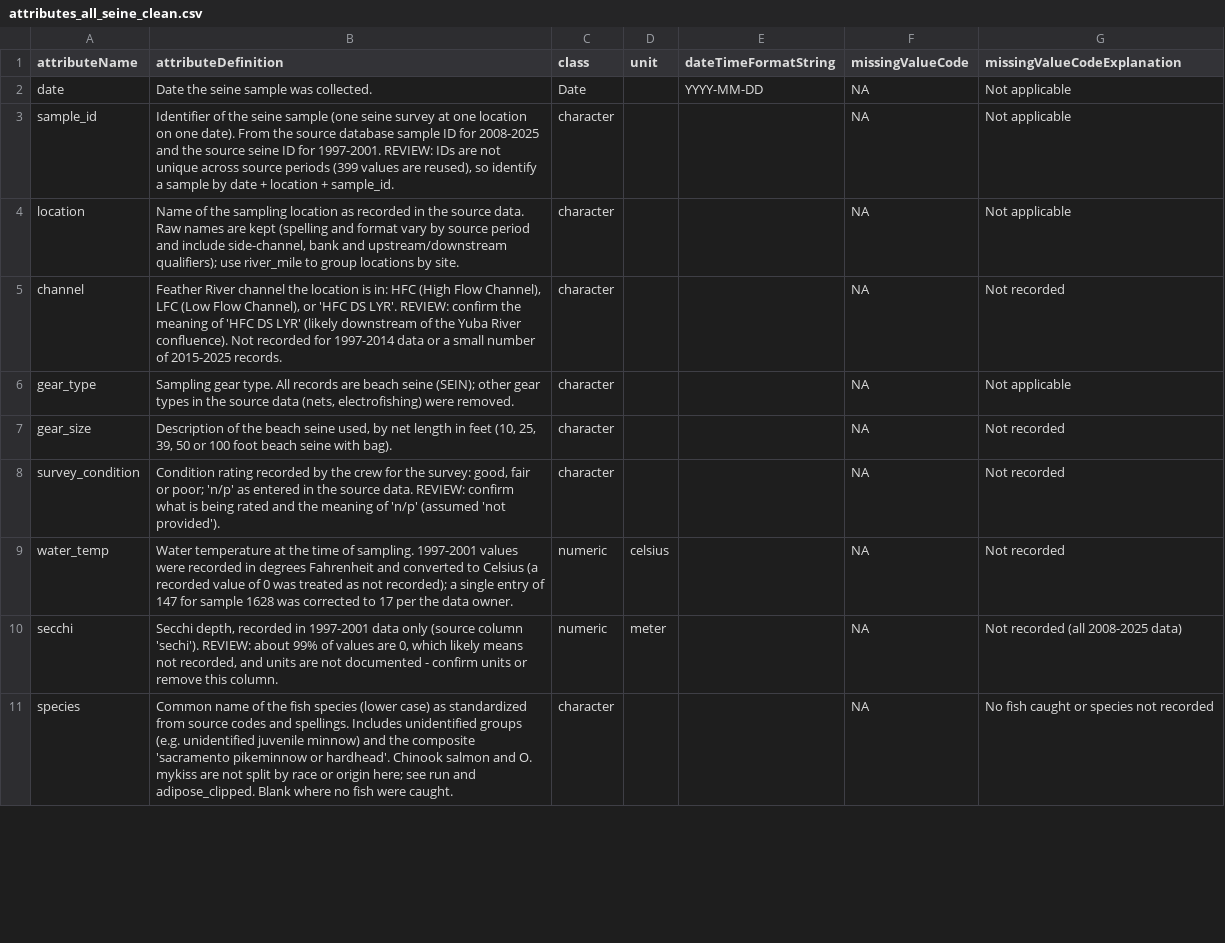
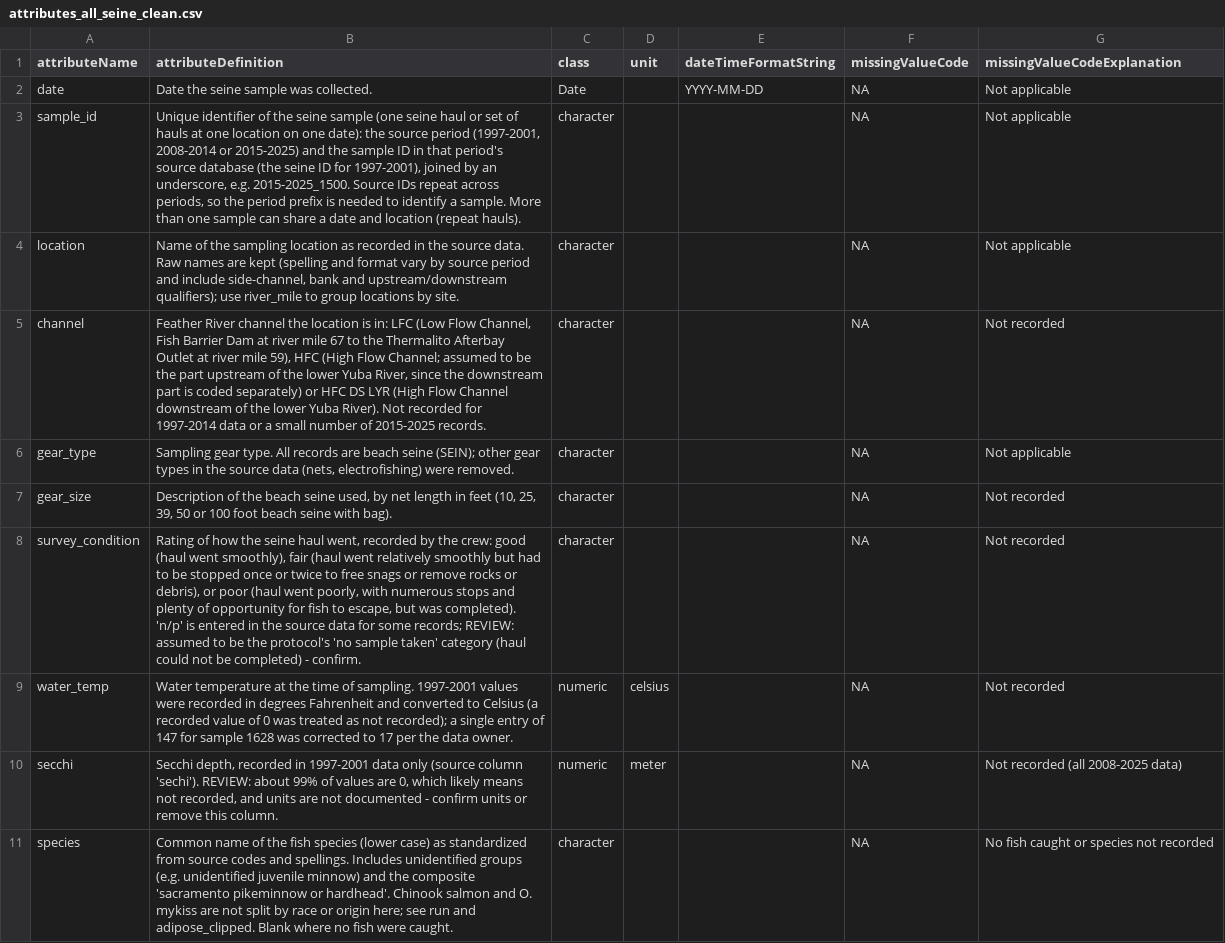
Before and after one commit to Healthy-Rivers-and-Landscapes-Science/feather-river, a CSV file: edi-seine/publish/metadata/attributes/attributes_all_seine_clean.csv, drawn as a sheet; only a part is shown; the diff covers the shown part only.

Commit message:
adding draft metadata for review, send to Kassie

```diff
--- a/edi-seine/publish/metadata/attributes/attributes_all_seine_clean.csv
+++ b/edi-seine/publish/metadata/attributes/attributes_all_seine_clean.csv
@@ -2,8 +2,8 @@ attributeName,attributeDefinition,class,unit,dateTimeFormatString,missingValueCo
 date,Date the seine sample was collected.,Date,,YYYY-MM-DD,NA,Not applicable
-sample_id,"Identifier of the seine sample (one seine survey at one location on one date). From the source database sample ID for 2008-2025 and the source seine ID for 1997-2001. REVIEW: IDs are not unique across source periods (399 values are reused), so identify a sample by date + location + sample_id.",character,,,NA,Not applicable
+sample_id,"Unique identifier of the seine sample (one seine haul or set of hauls at one location on one date): the source period (1997-2001, 2008-2014 or 2015-2025) and the sample ID in that period's source database (the seine ID for 1997-2001), joined by an underscore, e.g. 2015-2025_1500. Source IDs repeat across periods, so the period prefix is needed to identify a sample. More than one sample can share a date and location (repeat hauls).",character,,,NA,Not applicable
 location,"Name of the sampling location as recorded in the source data. Raw names are kept (spelling and format vary by source period and include side-channel, bank and upstream/downstream qualifiers); use river_mile to group locations by site.",character,,,NA,Not applicable
-channel,"Feather River channel the location is in: HFC (High Flow Channel), LFC (Low Flow Channel), or 'HFC DS LYR'. REVIEW: confirm the meaning of 'HFC DS LYR' (likely downstream of the Yuba River confluence). Not recorded for 1997-2014 data or a small number of 2015-2025 records.",character,,,NA,Not recorded
+channel,"Feather River channel the location is in: LFC (Low Flow Channel, Fish Barrier Dam at river mile 67 to the Thermalito Afterbay Outlet at river mile 59), HFC (High Flow Channel; assumed to be the part upstream of the lower Yuba River, since the downstream part is coded separately) or HFC DS LYR (High Flow Channel downstream of the lower Yuba River). Not recorded for 1997-2014 data or a small number of 2015-2025 records.",character,,,NA,Not recorded
 gear_type,"Sampling gear type. All records are beach seine (SEIN); other gear types in the source data (nets, electrofishing) were removed.",character,,,NA,Not applicable
 gear_size,"Description of the beach seine used, by net length in feet (10, 25, 39, 50 or 100 foot beach seine with bag).",character,,,NA,Not recorded
-survey_condition,"Condition rating recorded by the crew for the survey: good, fair or poor; 'n/p' as entered in the source data. REVIEW: confirm what is being rated and the meaning of 'n/p' (assumed 'not provided').",character,,,NA,Not recorded
+survey_condition,"Rating of how the seine haul went, recorded by the crew: good (haul went smoothly), fair (haul went relatively smoothly but had to be stopped once or twice to free snags or remove rocks or debris), or poor (haul went poorly, with numerous stops and plenty of opportunity for fish to escape, but was completed). 'n/p' is entered in the source data for some records; REVIEW: assumed to be the protocol's 'no sample taken' category (haul could not be completed) - confirm.",character,,,NA,Not recorded
 water_temp,Water temperature at the time of sampling. 1997-2001 values were recorded in degrees Fahrenheit and converted to Celsius (a recorded value of 0 was treated as not recorded); a single entry of 147 for sample 1628 was corrected to 17 per the data owner.,numeric,celsius,,NA,Not recorded
```
Also changed, not shown: 15 edited cells elsewhere in this file, edi-seine/data/clean/diagnostics/qc_flagged_rows.csv, 9 other files.
